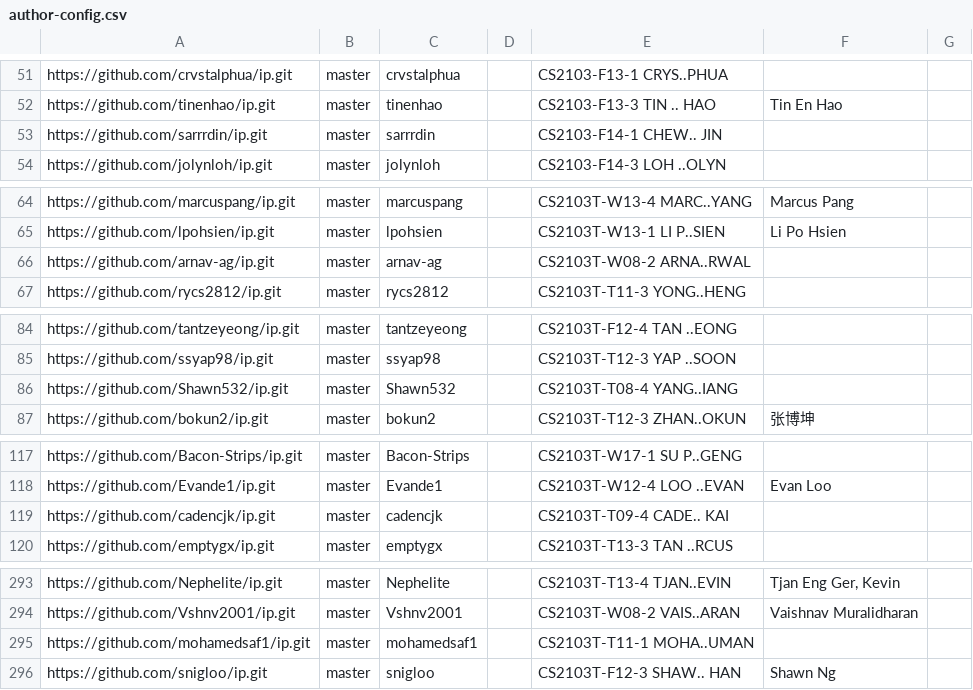
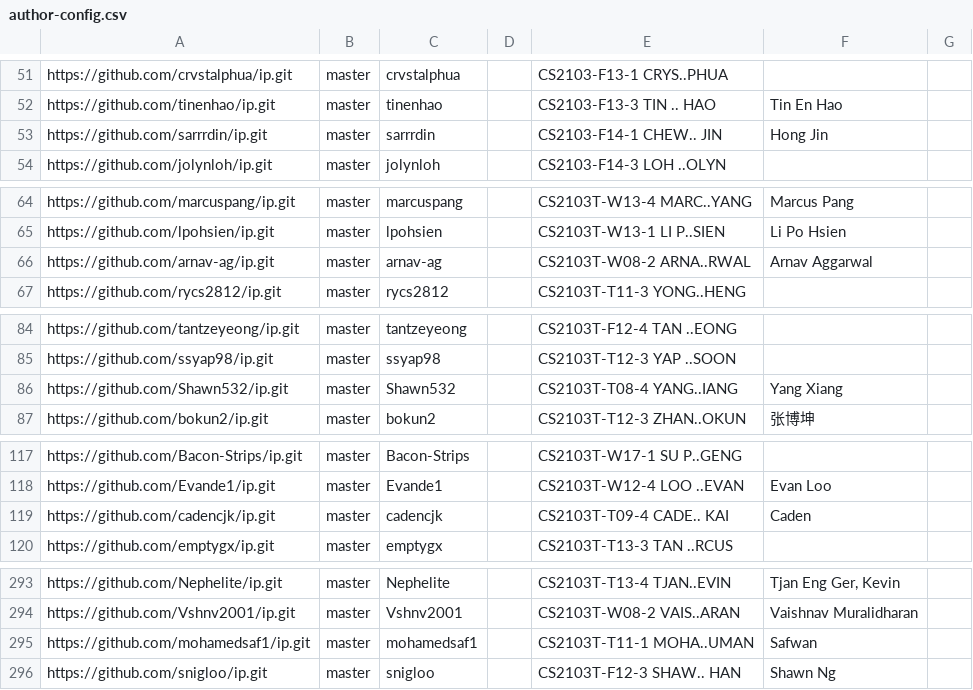
Before and after one commit to nus-cs2103-AY2223S1/ip-dashboard, a CSV file: configs/author-config.csv, drawn as a sheet; only a part is shown, gaps mark what is left out; the diff covers the shown part only.

Commit message:
Update configs

```diff
--- a/configs/author-config.csv
+++ b/configs/author-config.csv
@@ -52,3 +52,3 @@ https://github.com/crvstalphua/ip.git,master,crvstalphua,,CS2103-F13-1 CRYS..PHU
 https://github.com/tinenhao/ip.git,master,tinenhao,,CS2103-F13-3 TIN .. HAO,Tin En Hao,
-https://github.com/sarrrdin/ip.git,master,sarrrdin,,CS2103-F14-1 CHEW.. JIN,,
+https://github.com/sarrrdin/ip.git,master,sarrrdin,,CS2103-F14-1 CHEW.. JIN,Hong Jin,
 https://github.com/jolynloh/ip.git,master,jolynloh,,CS2103-F14-3 LOH ..OLYN,,
@@ -65,3 +65,3 @@ https://github.com/marcuspang/ip.git,master,marcuspang,,CS2103T-W13-4 MARC..YANG
 https://github.com/lpohsien/ip.git,master,lpohsien,,CS2103T-W13-1 LI P..SIEN,Li Po Hsien,
-https://github.com/arnav-ag/ip.git,master,arnav-ag,,CS2103T-W08-2 ARNA..RWAL,,
+https://github.com/arnav-ag/ip.git,master,arnav-ag,,CS2103T-W08-2 ARNA..RWAL,Arnav Aggarwal,
 https://github.com/rycs2812/ip.git,master,rycs2812,,CS2103T-T11-3 YONG..HENG,,
@@ -85,3 +85,3 @@ https://github.com/tantzeyeong/ip.git,master,tantzeyeong,,CS2103T-F12-4 TAN ..EO
 https://github.com/ssyap98/ip.git,master,ssyap98,,CS2103T-T12-3 YAP ..SOON,,
-https://github.com/Shawn532/ip.git,master,Shawn532,,CS2103T-T08-4 YANG..IANG,,
+https://github.com/Shawn532/ip.git,master,Shawn532,,CS2103T-T08-4 YANG..IANG,Yang Xiang,
 https://github.com/bokun2/ip.git,master,bokun2,,CS2103T-T12-3 ZHAN..OKUN,张博坤,
@@ -118,3 +118,3 @@ https://github.com/Bacon-Strips/ip.git,master,Bacon-Strips,,CS2103T-W17-1 SU P..
 https://github.com/Evande1/ip.git,master,Evande1,,CS2103T-W12-4 LOO ..EVAN,Evan Loo,
-https://github.com/cadencjk/ip.git,master,cadencjk,,CS2103T-T09-4 CADE.. KAI,,
+https://github.com/cadencjk/ip.git,master,cadencjk,,CS2103T-T09-4 CADE.. KAI,Caden,
 https://github.com/emptygx/ip.git,master,emptygx,,CS2103T-T13-3 TAN ..RCUS,,
@@ -294,3 +294,3 @@ https://github.com/Nephelite/ip.git,master,Nephelite,,CS2103T-T13-4 TJAN..EVIN,"
 https://github.com/Vshnv2001/ip.git,master,Vshnv2001,,CS2103T-W08-2 VAIS..ARAN,Vaishnav Muralidharan,
-https://github.com/mohamedsaf1/ip.git,master,mohamedsaf1,,CS2103T-T11-1 MOHA..UMAN,,
+https://github.com/mohamedsaf1/ip.git,master,mohamedsaf1,,CS2103T-T11-1 MOHA..UMAN,Safwan,
 https://github.com/snigloo/ip.git,master,snigloo,,CS2103T-F12-3 SHAW.. HAN,Shawn Ng,
```
Also changed, not shown: 1 edited cell elsewhere in this file.
